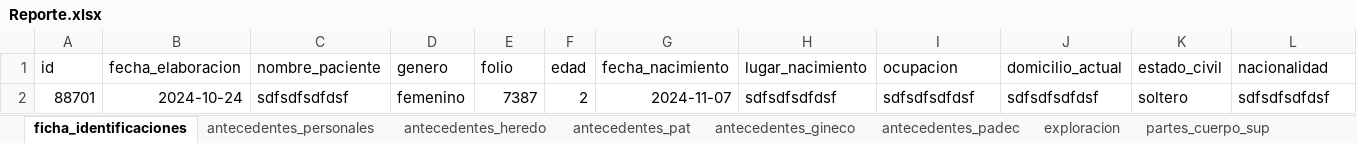
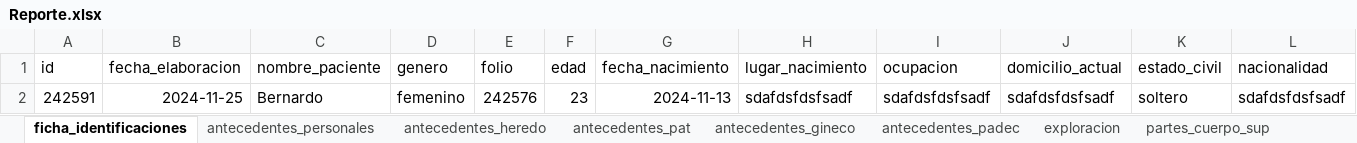
Before and after one commit to Bernardo7274/Terapia-Fisica-Mejorado, an Excel workbook: Reporte.xlsx, sheet ficha_identificaciones, drawn as a sheet; only a part is shown; values as stored, in another font and other column widths than the file's, no borders; table styles not drawn; removed rows and columns are numbered as before the commit, all else as after; rows hold the shown columns only; the diff names each change by its address in the sheet, - before the commit and + after, or states it on an @@ line.

```diff
--- a/Reporte.xlsx (sheet ficha_identificaciones)
+++ b/Reporte.xlsx (sheet ficha_identificaciones)
-row 2: 88701 | 2024-10-24 | sdfsdfsdfdsf | femenino | 7387 | 2 | 2024-11-07 | sdfsdfsdfdsf | sdfsdfsdfdsf | sdfsdfsdfdsf | soltero | sdfsdfsdfdsf
+row 2: 242591 | 2024-11-25 | Bernardo | femenino | 242576 | 23 | 2024-11-13 | sdafdsfdsfsadf | sdafdsfdsfsadf | sdafdsfdsfsadf | soltero | sdafdsfdsfsadf
```
Also changed, not shown: sheet fuerza_muscular_sup, sheet goniometria_sup, sheet antecedentes_heredo, sheet antecedentes_pat, sheet plan_tratamientos, sheet fuerza_muscular_inf, 22 more sheets, 4 other files.
